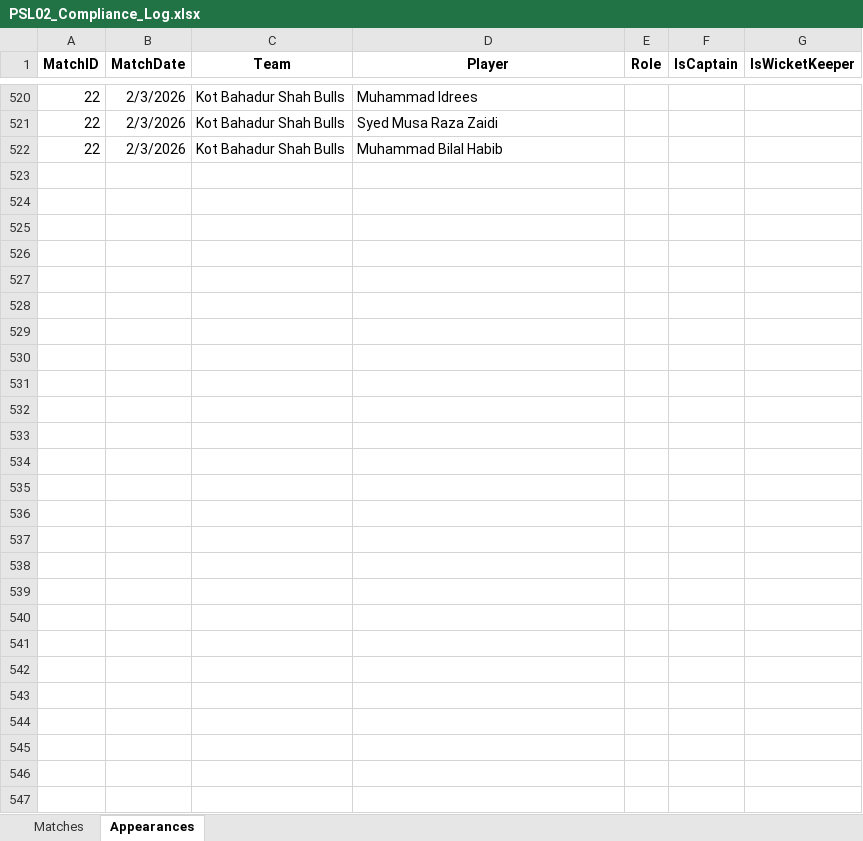
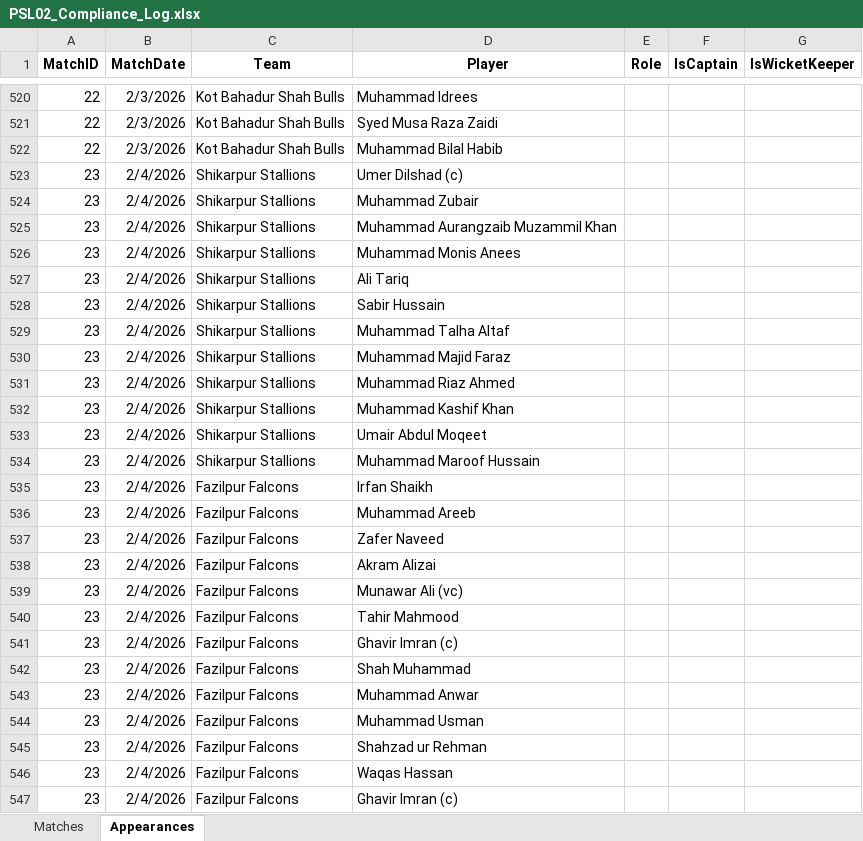
Before and after one commit to mzh1994/PSL-2.0, an Excel workbook: PSL02_Compliance_Log.xlsx, sheet Appearances, drawn as a sheet; only a part is shown, gaps mark what is left out; values as stored, in another font and other column widths than the file's, no borders; the diff names each change by its address in the sheet, - before the commit and + after, or states it on an @@ line.

Commit message:
updated

```diff
--- a/PSL02_Compliance_Log.xlsx (sheet Appearances)
+++ b/PSL02_Compliance_Log.xlsx (sheet Appearances)
+row 523: 23 | 2/4/2026 | Shikarpur Stallions | Umer Dilshad (c)
+row 524: 23 | 2/4/2026 | Shikarpur Stallions | Muhammad Zubair
+row 525: 23 | 2/4/2026 | Shikarpur Stallions | Muhammad Aurangzaib Muzammil Khan
+row 526: 23 | 2/4/2026 | Shikarpur Stallions | Muhammad Monis Anees
+row 527: 23 | 2/4/2026 | Shikarpur Stallions | Ali Tariq
+row 528: 23 | 2/4/2026 | Shikarpur Stallions | Sabir Hussain
+row 529: 23 | 2/4/2026 | Shikarpur Stallions | Muhammad Talha Altaf
+row 530: 23 | 2/4/2026 | Shikarpur Stallions | Muhammad Majid Faraz
+row 531: 23 | 2/4/2026 | Shikarpur Stallions | Muhammad Riaz Ahmed
+row 532: 23 | 2/4/2026 | Shikarpur Stallions | Muhammad Kashif Khan
+row 533: 23 | 2/4/2026 | Shikarpur Stallions | Umair Abdul Moqeet
+row 534: 23 | 2/4/2026 | Shikarpur Stallions | Muhammad Maroof Hussain
+row 535: 23 | 2/4/2026 | Fazilpur Falcons | Irfan Shaikh
+row 536: 23 | 2/4/2026 | Fazilpur Falcons | Muhammad Areeb
+row 537: 23 | 2/4/2026 | Fazilpur Falcons | Zafer Naveed
+row 538: 23 | 2/4/2026 | Fazilpur Falcons | Akram Alizai
+row 539: 23 | 2/4/2026 | Fazilpur Falcons | Munawar Ali (vc)
+row 540: 23 | 2/4/2026 | Fazilpur Falcons | Tahir Mahmood
+row 541: 23 | 2/4/2026 | Fazilpur Falcons | Ghavir Imran (c)
+row 542: 23 | 2/4/2026 | Fazilpur Falcons | Shah Muhammad
+row 543: 23 | 2/4/2026 | Fazilpur Falcons | Muhammad Anwar
+row 544: 23 | 2/4/2026 | Fazilpur Falcons | Muhammad Usman
+row 545: 23 | 2/4/2026 | Fazilpur Falcons | Shahzad ur Rehman
+row 546: 23 | 2/4/2026 | Fazilpur Falcons | Waqas Hassan
+row 547: 23 | 2/4/2026 | Fazilpur Falcons | Ghavir Imran (c)
```
Also changed, not shown: sheet Matches.
